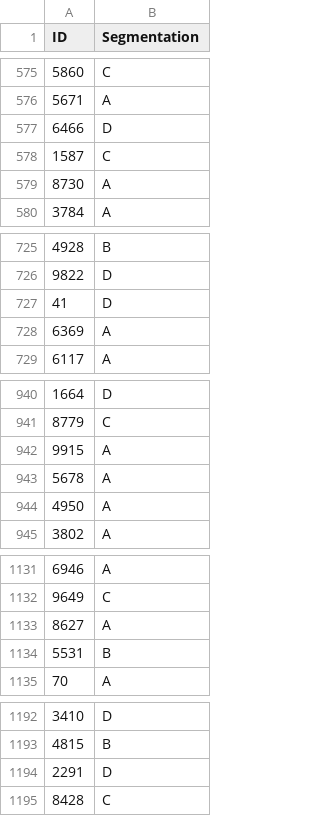
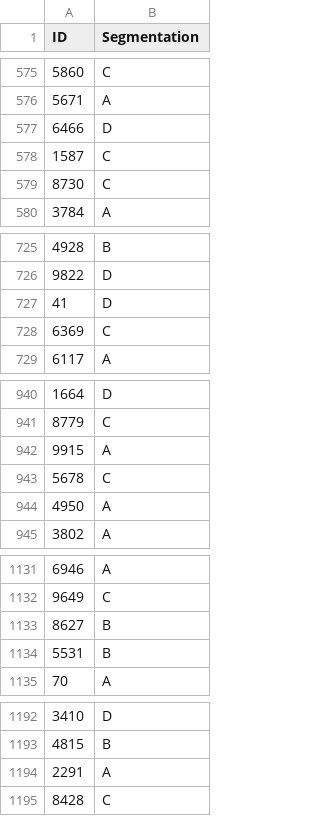
Before and after one commit to Nemosimes/Segment_it, a CSV file: predictions/predictedFromSVM.csv, drawn as a sheet; only a part is shown, gaps mark what is left out; the diff covers the shown part only.

```diff
--- a/predictions/predictedFromSVM.csv
+++ b/predictions/predictedFromSVM.csv
@@ -578,3 +578,3 @@ ID,Segmentation
 1587,C
-8730,A
+8730,C
 3784,A
@@ -727,3 +727,3 @@ ID,Segmentation
 41,D
-6369,A
+6369,C
 6117,A
@@ -942,3 +942,3 @@ ID,Segmentation
 9915,A
-5678,A
+5678,C
 4950,A
@@ -1132,3 +1132,3 @@ ID,Segmentation
 9649,C
-8627,A
+8627,B
 5531,B
@@ -1193,3 +1193,3 @@ ID,Segmentation
 4815,B
-2291,D
+2291,A
 8428,C
```
Also changed, not shown: 13 edited cells elsewhere in this file, 2 other files.
